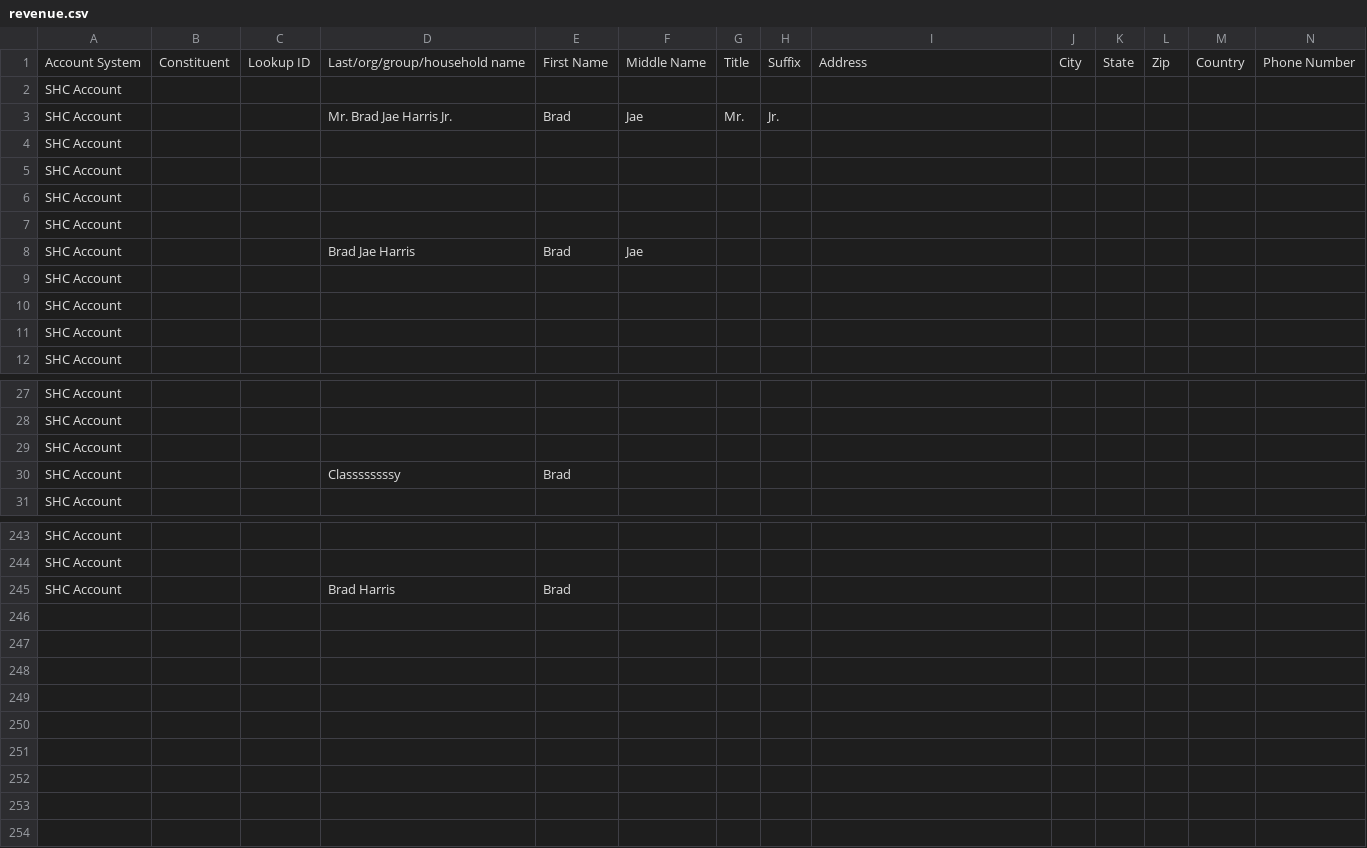
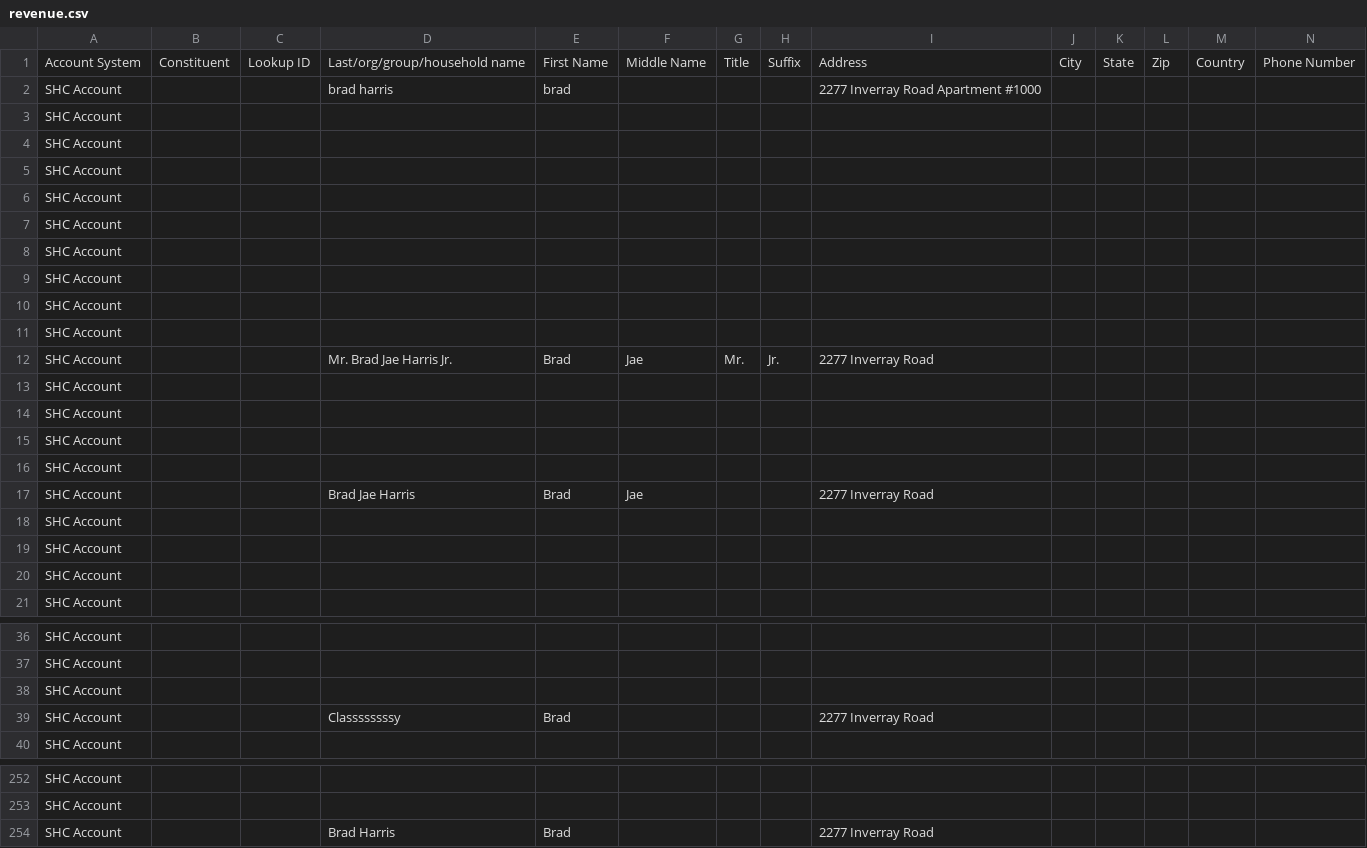
Before and after one commit to Bharwcb/Electron-app, a CSV file: revenue.csv, drawn as a sheet; only a part is shown, gaps mark what is left out; removed rows and columns are numbered as before the commit, all else as after; rows hold the shown columns only; the diff names each change by its address in the sheet, - before the commit and + after, or states it on an @@ line.

```diff
--- a/revenue.csv
+++ b/revenue.csv
-row 3: SHC Account |  |  | Mr. Brad Jae Harris Jr. | Brad | Jae | Mr. | Jr.
+row 2: SHC Account |  |  | brad harris | brad |  |  |  | 2277 Inverray Road Apartment #1000
@@ row 2 moved to row 7: SHC Account @@
+row 8: SHC Account
+row 9: SHC Account
+row 10: SHC Account
+row 11: SHC Account
+row 12: SHC Account |  |  | Mr. Brad Jae Harris Jr. | Brad | Jae | Mr. | Jr. | 2277 Inverray Road
+row 13: SHC Account
+row 14: SHC Account
+row 15: SHC Account
+row 16: SHC Account
-I17: (empty)
+I17: 2277 Inverray Road
-I39: (empty)
+I39: 2277 Inverray Road
-I254: (empty)
+I254: 2277 Inverray Road
```
Also changed, not shown: constituent.csv, 2 other files.
